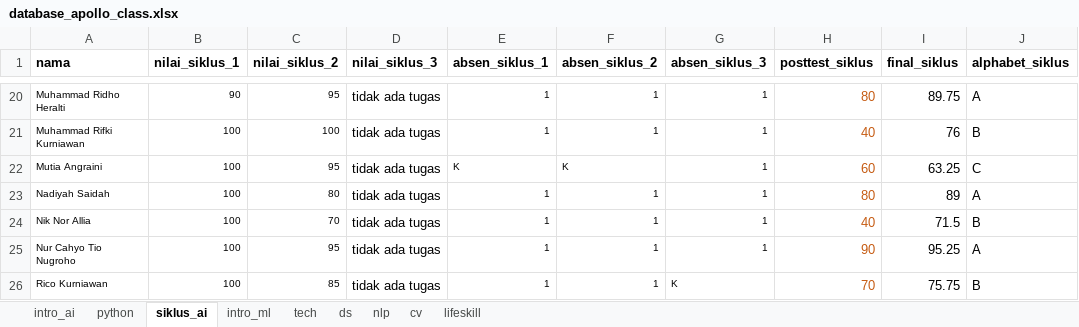
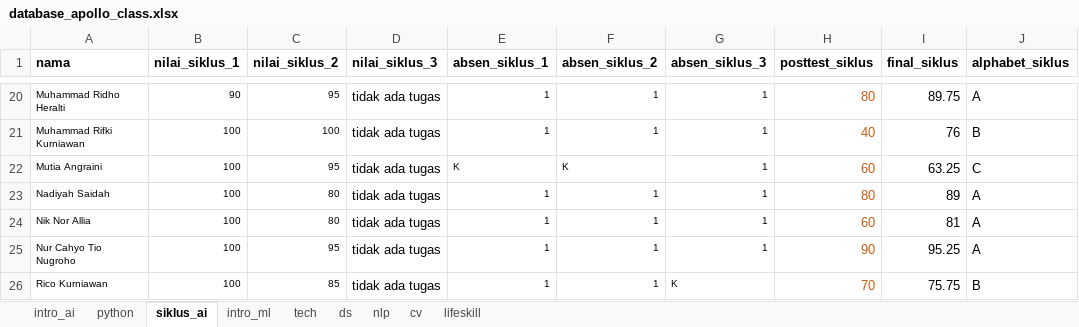
Before and after one commit to afrizalmeka/aplikasi-cek-nilai-post-test, an Excel workbook: database/database_apollo_class.xlsx, sheet siklus_ai, drawn as a sheet; only a part is shown, gaps mark what is left out; values as stored, in another font and other column widths than the file's, no borders; the diff names each change by its address in the sheet, - before the commit and + after, or states it on an @@ line.

Commit message:
update nilai allia

```diff
--- a/database/database_apollo_class.xlsx (sheet siklus_ai)
+++ b/database/database_apollo_class.xlsx (sheet siklus_ai)
-C24 (nilai_siklus_2): 70
+C24 (nilai_siklus_2): 80
-H24 (posttest_siklus): 40
+H24 (posttest_siklus): 60
-I24 (final_siklus): 71.5
+I24 (final_siklus): 81
-J24 (alphabet_siklus): B
+J24 (alphabet_siklus): A
```
